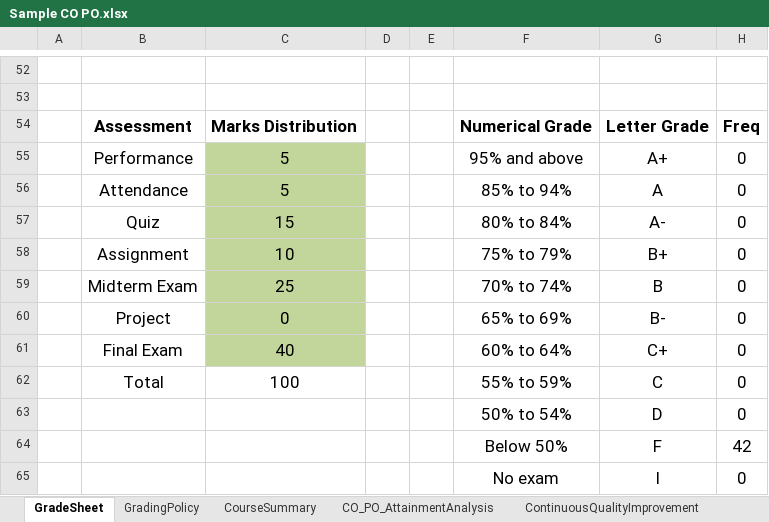
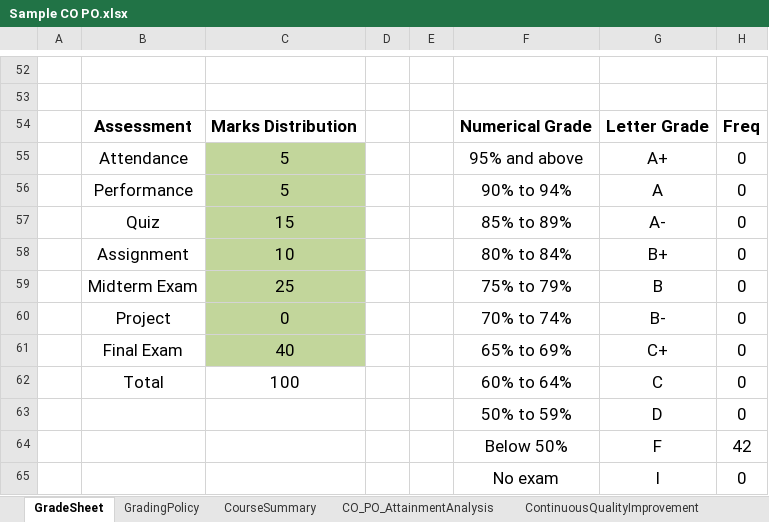
Before and after one commit to kaviul-hossain/ulab-mms, an Excel workbook: public/templates/Sample CO PO.xlsx, sheet GradeSheet, drawn as a sheet; only a part is shown, gaps mark what is left out; values as stored, in another font and other column widths than the file's, no borders; charts and pictures not drawn; the diff covers the shown part only; the diff names each change by its address in the sheet, - before the commit and + after, or states it on an @@ line.

Commit message:
co po marks mapping added gradesheet done hopefully

```diff
--- a/public/templates/Sample CO PO.xlsx (sheet GradeSheet)
+++ b/public/templates/Sample CO PO.xlsx (sheet GradeSheet)
-B55: Performance
+B55: Attendance
-B56: Attendance
+B56: Performance
-F56: 85% to 94%
+F56: 90% to 94%
-F57: 80% to 84%
+F57: 85% to 89%
-F58: 75% to 79%
+F58: 80% to 84%
-F59: 70% to 74%
+F59: 75% to 79%
-F60: 65% to 69%
+F60: 70% to 74%
-F61: 60% to 64%
+F61: 65% to 69%
-F62: 55% to 59%
+F62: 60% to 64%
-F63: 50% to 54%
+F63: 50% to 59%
```
Also changed, not shown: 42 added rows and 42 removed rows elsewhere in this sheet, sheet GradingPolicy, 4 other files.
